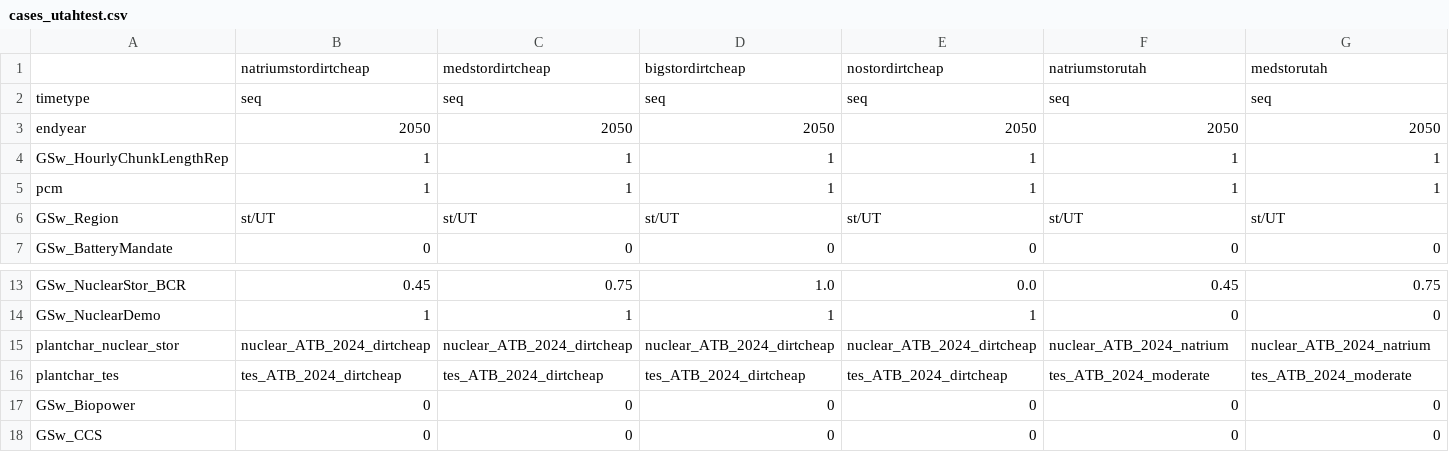
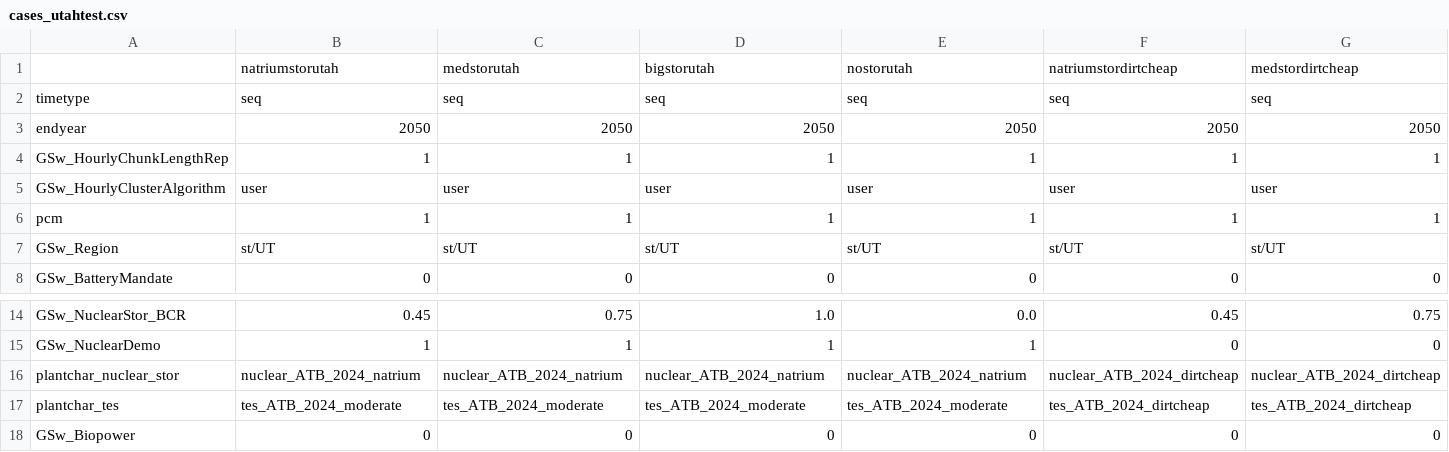
Before and after one commit to NREL/ReEDS-2.0, a CSV file: cases_utahtest.csv, drawn as a sheet; only a part is shown, gaps mark what is left out; the shorter side is filled out with more unchanged rows; removed rows and columns are numbered as before the commit, all else as after; rows hold the shown columns only; the diff covers the shown part only; the diff names each change by its address in the sheet, - before the commit and + after, or states it on an @@ line.

```diff
--- a/cases_utahtest.csv
+++ b/cases_utahtest.csv
-row 1:  | natriumstordirtcheap | medstordirtcheap | bigstordirtcheap | nostordirtcheap | natriumstorutah | medstorutah
+row 1:  | natriumstorutah | medstorutah | bigstorutah | nostorutah | natriumstordirtcheap | medstordirtcheap
+row 5: GSw_HourlyClusterAlgorithm | user | user | user | user | user | user
-B16: nuclear_ATB_2024_dirtcheap
+B16: nuclear_ATB_2024_natrium
-C16: nuclear_ATB_2024_dirtcheap
+C16: nuclear_ATB_2024_natrium
-D16: nuclear_ATB_2024_dirtcheap
+D16: nuclear_ATB_2024_natrium
-E16: nuclear_ATB_2024_dirtcheap
+E16: nuclear_ATB_2024_natrium
-F16: nuclear_ATB_2024_natrium
+F16: nuclear_ATB_2024_dirtcheap
-G16: nuclear_ATB_2024_natrium
+G16: nuclear_ATB_2024_dirtcheap
-B17: tes_ATB_2024_dirtcheap
+B17: tes_ATB_2024_moderate
-C17: tes_ATB_2024_dirtcheap
+C17: tes_ATB_2024_moderate
-D17: tes_ATB_2024_dirtcheap
+D17: tes_ATB_2024_moderate
-E17: tes_ATB_2024_dirtcheap
+E17: tes_ATB_2024_moderate
-F17: tes_ATB_2024_moderate
+F17: tes_ATB_2024_dirtcheap
-G17: tes_ATB_2024_moderate
+G17: tes_ATB_2024_dirtcheap
```
Also changed, not shown: 4 edited cells elsewhere in this file, cases.csv, cases_nuclearstormandates.csv, 7 other files.
